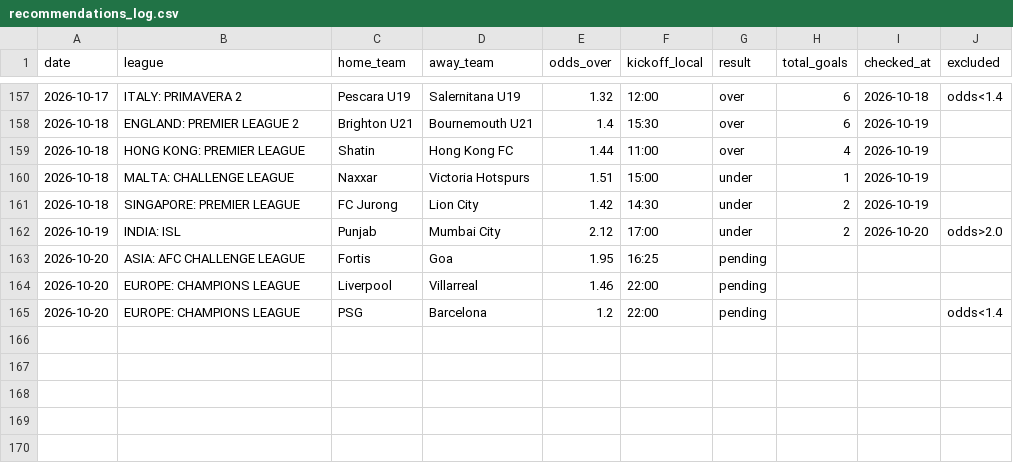
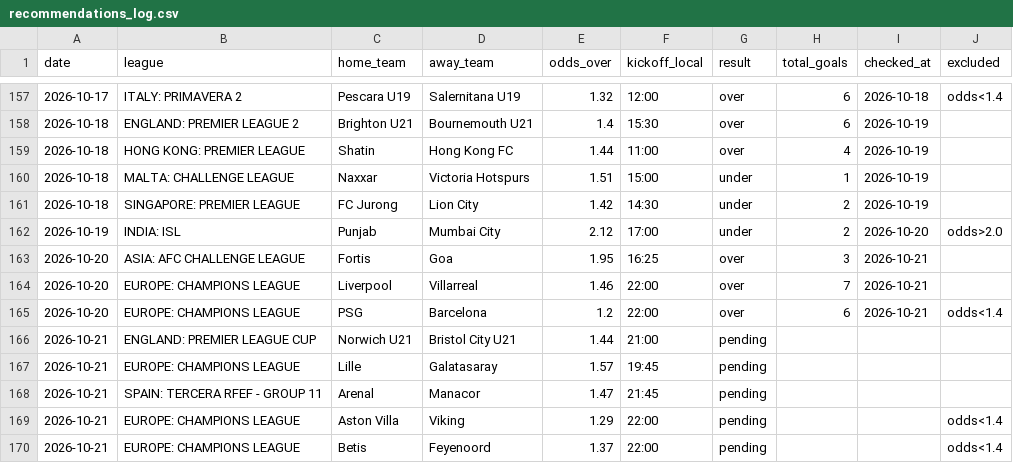
Before and after one commit to andrei0182/pariuri, a CSV file: football/recommendations_log.csv, drawn as a sheet; only a part is shown, gaps mark what is left out.

```diff
--- a/football/recommendations_log.csv
+++ b/football/recommendations_log.csv
@@ -162,4 +162,9 @@ date,league,home_team,away_team,odds_over,kickoff_local,result,total_goals,check
 2026-10-19,INDIA: ISL,Punjab,Mumbai City,2.12,17:00,under,2,2026-10-20,odds>2.0
-2026-10-20,ASIA: AFC CHALLENGE LEAGUE,Fortis,Goa,1.95,16:25,pending,,,
-2026-10-20,EUROPE: CHAMPIONS LEAGUE,Liverpool,Villarreal,1.46,22:00,pending,,,
-2026-10-20,EUROPE: CHAMPIONS LEAGUE,PSG,Barcelona,1.2,22:00,pending,,,odds<1.4
+2026-10-20,ASIA: AFC CHALLENGE LEAGUE,Fortis,Goa,1.95,16:25,over,3,2026-10-21,
+2026-10-20,EUROPE: CHAMPIONS LEAGUE,Liverpool,Villarreal,1.46,22:00,over,7,2026-10-21,
+2026-10-20,EUROPE: CHAMPIONS LEAGUE,PSG,Barcelona,1.2,22:00,over,6,2026-10-21,odds<1.4
+2026-10-21,ENGLAND: PREMIER LEAGUE CUP,Norwich U21,Bristol City U21,1.44,21:00,pending,,,
+2026-10-21,EUROPE: CHAMPIONS LEAGUE,Lille,Galatasaray,1.57,19:45,pending,,,
+2026-10-21,SPAIN: TERCERA RFEF - GROUP 11,Arenal,Manacor,1.47,21:45,pending,,,
+2026-10-21,EUROPE: CHAMPIONS LEAGUE,Aston Villa,Viking,1.29,22:00,pending,,,odds<1.4
+2026-10-21,EUROPE: CHAMPIONS LEAGUE,Betis,Feyenoord,1.37,22:00,pending,,,odds<1.4
```
Also changed, not shown: 1 other file.
